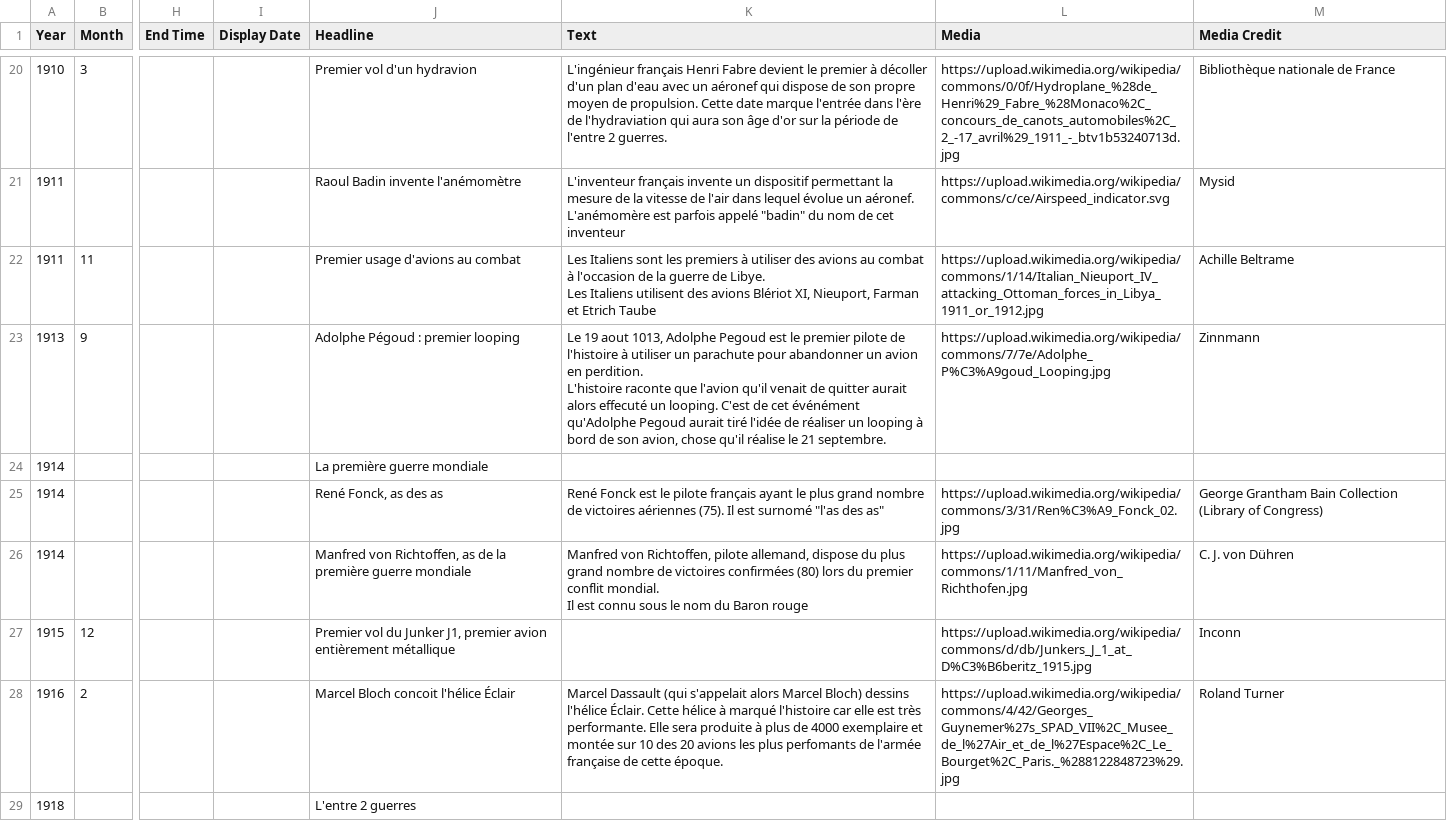
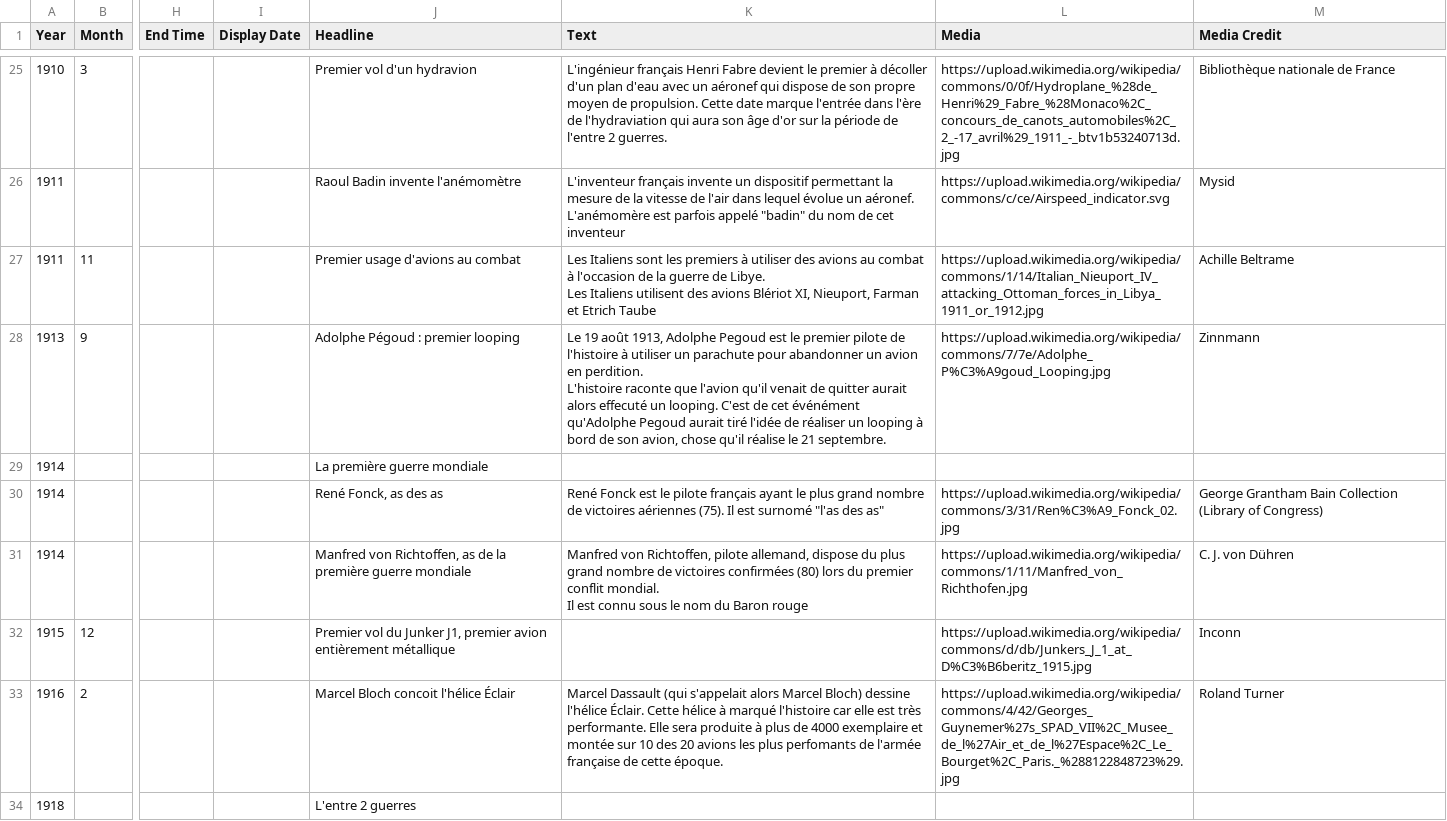
Before and after one commit to cvermot/coursBia, a CSV file: Annexes/friseChronologique/FriseBIA.csv, drawn as a sheet; only a part is shown, gaps mark what is left out; addresses are those after the commit; the diff covers the shown part only; the diff names each change by its address in the sheet, - before the commit and + after, or states it on an @@ line.

Commit message:
Ajout éléments frise

```diff
--- a/Annexes/friseChronologique/FriseBIA.csv
+++ b/Annexes/friseChronologique/FriseBIA.csv
-K28 (Text): Le 19 aout 1013, Adolphe Pegoud…
+K28 (Text): Le 19 août 1913, Adolphe Pegoud…
-K33 (Text): …Marcel Bloch) dessins l'hélice Éclair.…
+K33 (Text): …Marcel Bloch) dessine l'hélice Éclair.…
```
Also changed, not shown: 7 added rows and 12 edited cells elsewhere in this file, 14 other files.
